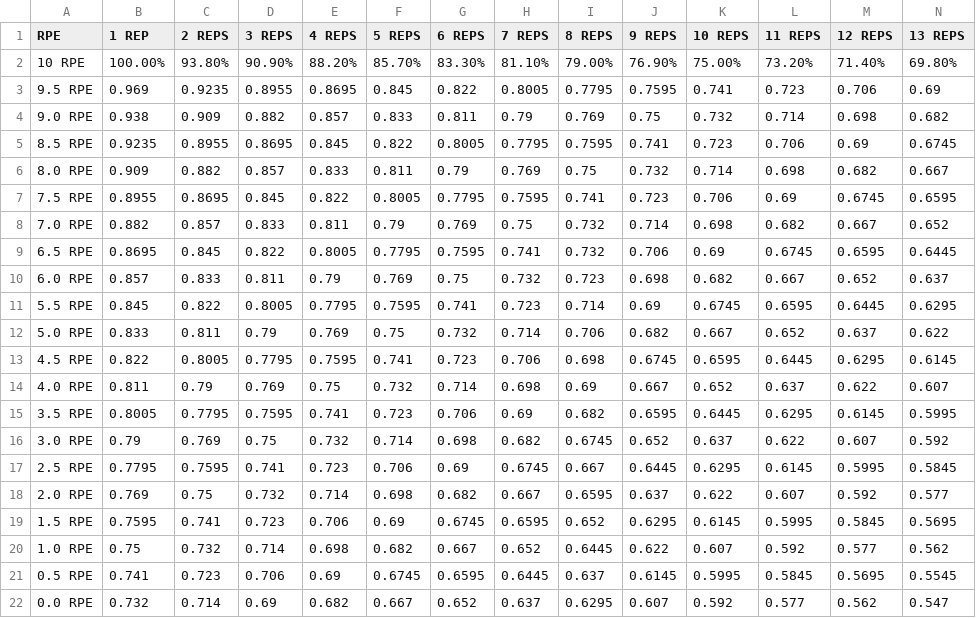
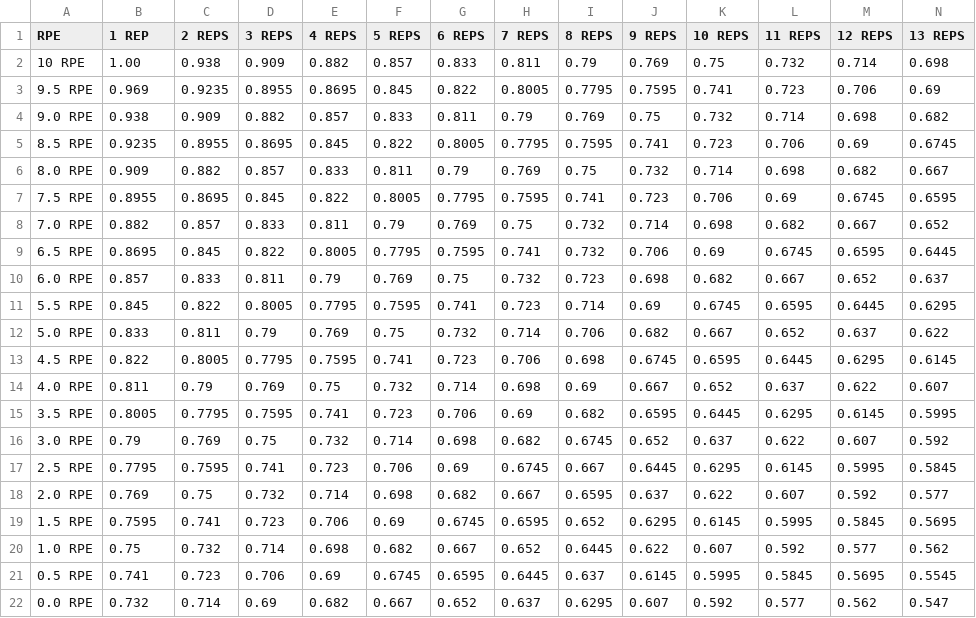
Before and after one commit to eac521/lifts, a CSV file: site/InitialData/MesoLoad_06022023 - RPE.csv, drawn as a sheet; only a part is shown; the diff covers the shown part only; the diff names each change by its address in the sheet, - before the commit and + after, or states it on an @@ line.

```diff
--- a/site/InitialData/MesoLoad_06022023 - RPE.csv
+++ b/site/InitialData/MesoLoad_06022023 - RPE.csv
-B2 (1 REP): 100.00%
+B2 (1 REP): 1.00
-C2 (2 REPS): 93.80%
+C2 (2 REPS): 0.938
-D2 (3 REPS): 90.90%
+D2 (3 REPS): 0.909
-E2 (4 REPS): 88.20%
+E2 (4 REPS): 0.882
-F2 (5 REPS): 85.70%
+F2 (5 REPS): 0.857
-G2 (6 REPS): 83.30%
+G2 (6 REPS): 0.833
-H2 (7 REPS): 81.10%
+H2 (7 REPS): 0.811
-I2 (8 REPS): 79.00%
+I2 (8 REPS): 0.79
-J2 (9 REPS): 76.90%
+J2 (9 REPS): 0.769
-K2 (10 REPS): 75.00%
+K2 (10 REPS): 0.75
-L2 (11 REPS): 73.20%
+L2 (11 REPS): 0.732
-M2 (12 REPS): 71.40%
+M2 (12 REPS): 0.714
-N2 (13 REPS): 69.80%
+N2 (13 REPS): 0.698
```
Also changed, not shown: 3 edited cells elsewhere in this file, site/InitialData/MesoLoad_06022023 - ProgramBuilder.csv, 8 other files.
